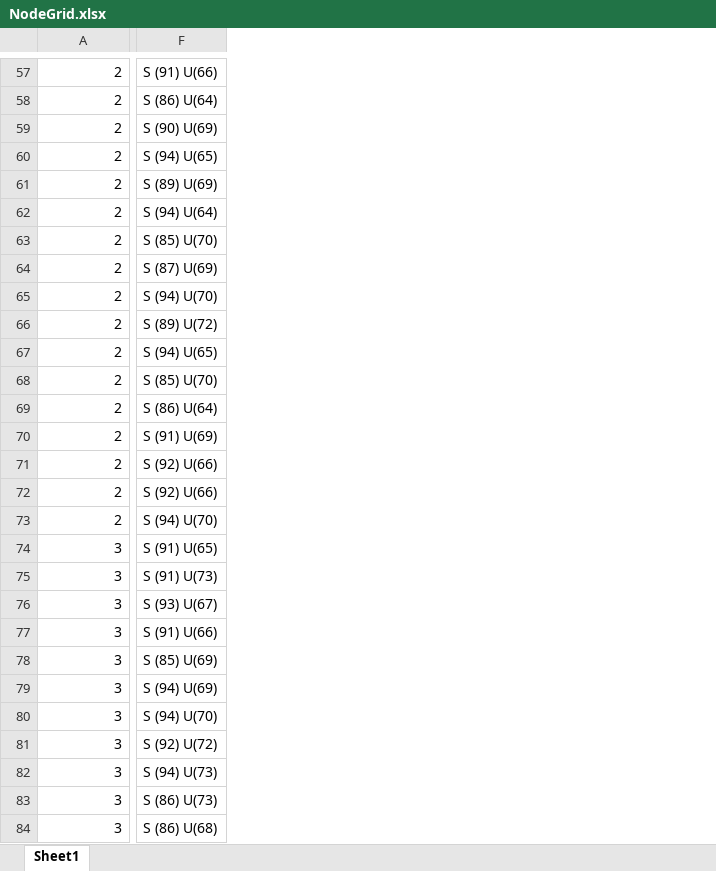
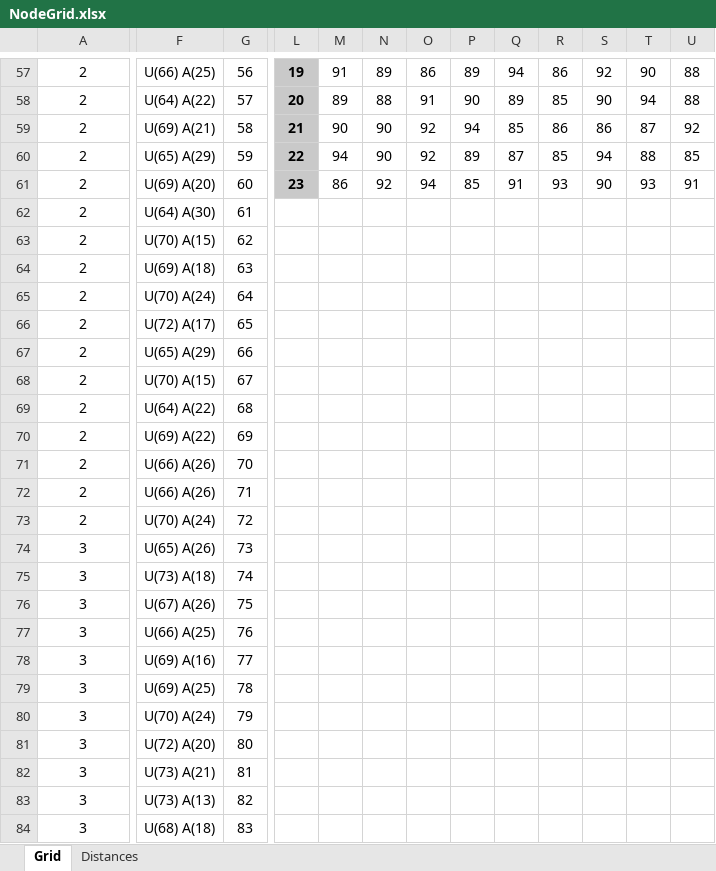
Before and after one commit to Rich-F-G-Mills/AdventOfCode2016, an Excel workbook: Day 22/NodeGrid.xlsx, sheet Grid, drawn as a sheet; only a part is shown, gaps mark what is left out; values as stored, in another font and other column widths than the file's, no borders; conditional formats not drawn; removed rows and columns are numbered as before the commit, all else as after; the diff covers the shown part only; the diff names each change by its address in the sheet, - before the commit and + after, or states it on an @@ line.

```diff
--- a/Day 22/NodeGrid.xlsx (sheet Grid)
+++ b/Day 22/NodeGrid.xlsx (sheet Grid)
-sheet tab: Sheet1
+sheet tab: Grid
+sheet tab: Distances
-column F, rows 57-84: S (91) U(66) | S (86) U(64) | S (90) U(69) | S (94) U(65) | S (89) U(69) | S (94) U(64) | S (85) U(70) | S (87) U(69) | S (94) U(70) | S (89) U(72) | S (94) U(65) | S (85) U(70) | S (86) U(64) | S (91) U(69) | S (92) U(66) | S (92) U(66) | S (94) U(70) | S (91) U(65) | S (91) U(73) | S (93) U(67) | S (91) U(66) | S (85) U(69) | S (94) U(69) | S (94) U(70) | S (92) U(72) | S (94) U(73) | S (86) U(73) | S (86) U(68)
+column F, rows 57-84: U(66) A(25) | U(64) A(22) | U(69) A(21) | U(65) A(29) | U(69) A(20) | U(64) A(30) | U(70) A(15) | U(69) A(18) | U(70) A(24) | U(72) A(17) | U(65) A(29) | U(70) A(15) | U(64) A(22) | U(69) A(22) | U(66) A(26) | U(66) A(26) | U(70) A(24) | U(65) A(26) | U(73) A(18) | U(67) A(26) | U(66) A(25) | U(69) A(16) | U(69) A(25) | U(70) A(24) | U(72) A(20) | U(73) A(21) | U(73) A(13) | U(68) A(18)
+column G, rows 57-84: 56 | 57 | 58 | 59 | 60 | 61 | 62 | 63 | 64 | 65 | 66 | 67 | 68 | 69 | 70 | 71 | 72 | 73 | 74 | 75 | 76 | 77 | 78 | 79 | 80 | 81 | 82 | 83
+column L, rows 57-61: 19 | 20 | 21 | 22 | 23
+column M, rows 57-61: 91 | 89 | 90 | 94 | 86
+column N, rows 57-61: 89 | 88 | 90 | 90 | 92
+column O, rows 57-61: 86 | 91 | 92 | 92 | 94
+column P, rows 57-61: 89 | 90 | 94 | 89 | 85
+column Q, rows 57-61: 94 | 89 | 85 | 87 | 91
+column R, rows 57-61: 86 | 85 | 86 | 85 | 93
+column S, rows 57-61: 92 | 90 | 86 | 94 | 90
+column T, rows 57-61: 90 | 94 | 87 | 88 | 93
+column U, rows 57-61: 88 | 88 | 92 | 85 | 91
-A57:A84 alignment: right
+A57:A84 alignment: center
```
Also changed, not shown: 33 added columns and cell formats elsewhere in this sheet, 25 other files.
